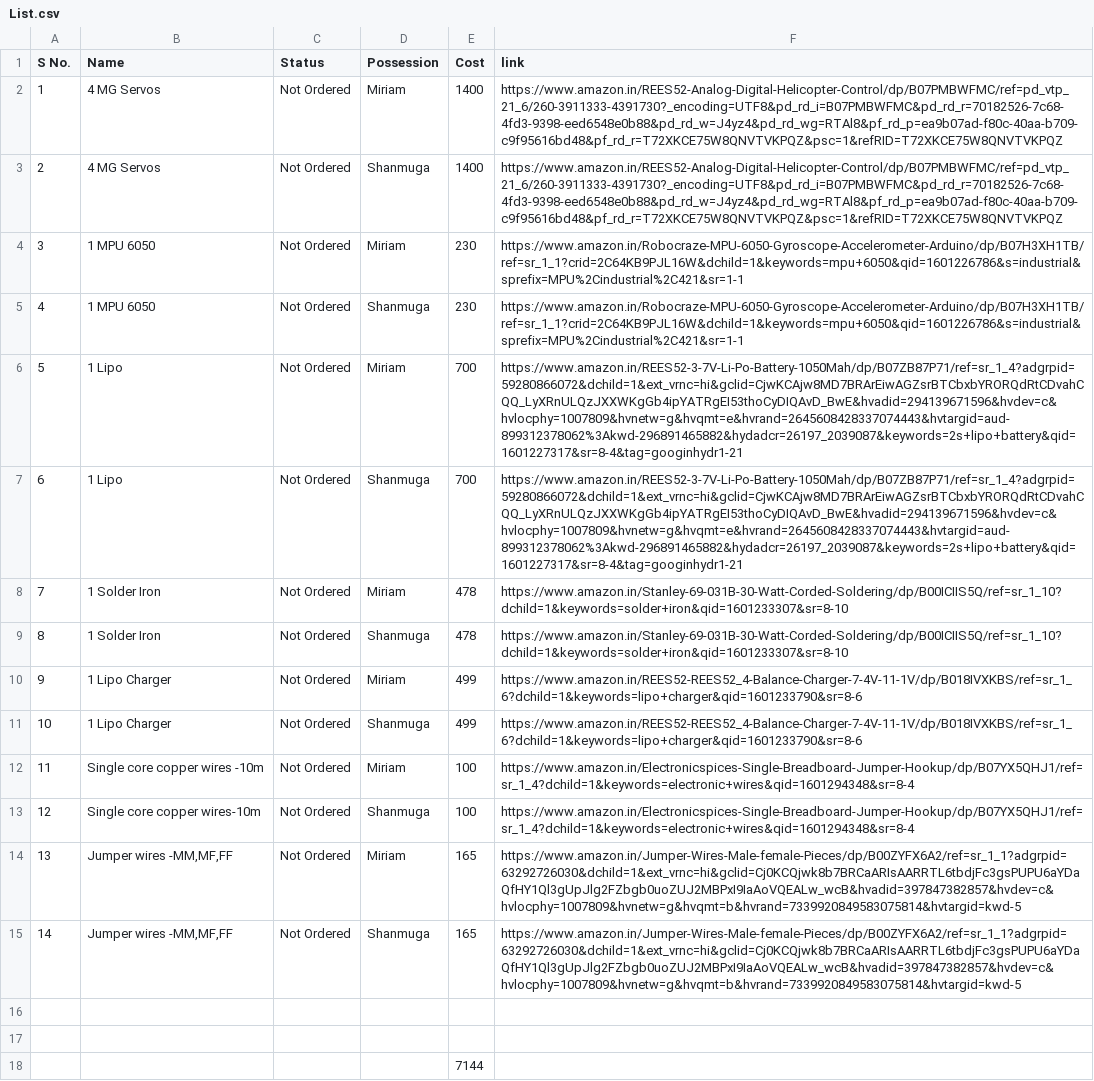
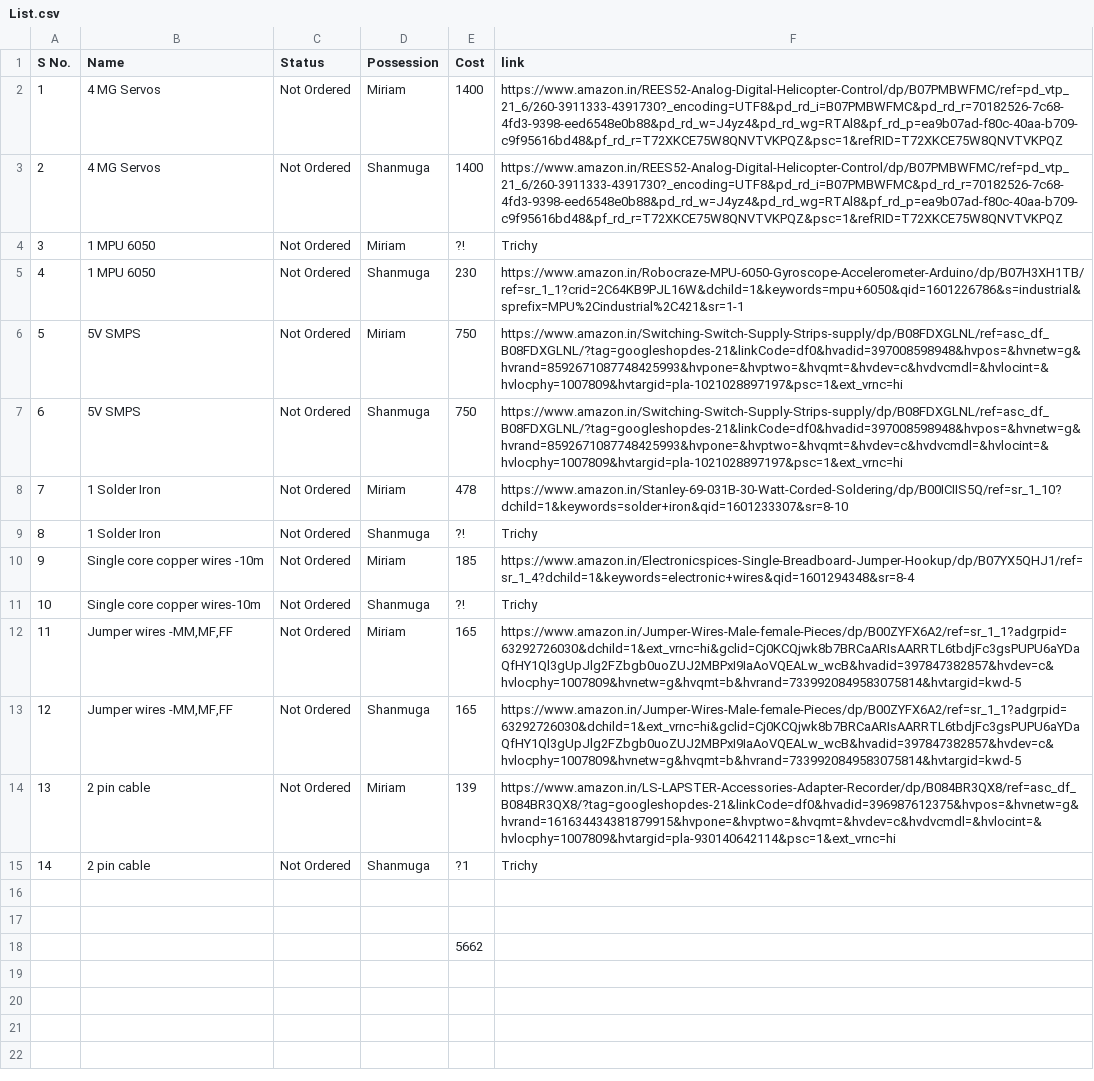
Before and after one commit to spider-tronix/UHUGV, a CSV file: Components/List.csv, drawn as a sheet; the diff names each change by its address in the sheet, - before the commit and + after, or states it on an @@ line.

Commit message:
Changing from Lipos to smps

```diff
--- a/Components/List.csv
+++ b/Components/List.csv
-E4 (Cost): 230
+E4 (Cost): ?!
-F4 (link): https://www.amazon.in/Robocraze-MPU-6050-Gyroscope-Accelerometer-Arduino/dp/B07H3XH1TB/ref=sr_1_1?crid=2C64KB9PJL16W&dchild=1&keywords=mpu+6050&qid=1601226786&s=industrial&sprefix=MPU%2Cindustrial%2C421&sr=1-1
+F4 (link): Trichy
-B6:B7 (Name): 1 Lipo
+B6:B7 (Name): 5V SMPS
-E6:E7 (Cost): 700
+E6:E7 (Cost): 750
-F6:F7 (link): https://www.amazon.in/REES52-3-7V-Li-Po-Battery-1050Mah/dp/B07ZB87P71/ref=sr_1_4?adgrpid=59280866072&dchild=1&ext_vrnc=hi&gclid=CjwKCAjw8MD7BRArEiwAGZsrBTCbxbYRORQdRtCDvahCQQ_LyXRnULQzJXXWKgGb4ipYATRgEI53thoCyDIQAvD_BwE&hvadid=294139671596&hvdev=c&hvlocphy=1007809&hvnetw=g&hvqmt=e&hvrand=2645608428337074443&hvtargid=aud-899312378062%3Akwd-296891465882&hydadcr=26197_2039087&keywords=2s+lipo+battery&qid=1601227317&sr=8-4&tag=googinhydr1-21
+F6:F7 (link): https://www.amazon.in/Switching-Switch-Supply-Strips-supply/dp/B08FDXGLNL/ref=asc_df_B08FDXGLNL/?tag=googleshopdes-21&linkCode=df0&hvadid=397008598948&hvpos=&hvnetw=g&hvrand=8592671087748425993&hvpone=&hvptwo=&hvqmt=&hvdev=c&hvdvcmdl=&hvlocint=&hvlocphy=1007809&hvtargid=pla-1021028897197&psc=1&ext_vrnc=hi
-E9 (Cost): 478
+E9 (Cost): ?!
-F9 (link): https://www.amazon.in/Stanley-69-031B-30-Watt-Corded-Soldering/dp/B00ICIIS5Q/ref=sr_1_10?dchild=1&keywords=solder+iron&qid=1601233307&sr=8-10
+F9 (link): Trichy
-B10 (Name): 1 Lipo Charger
+B10 (Name): Single core copper wires -10m
-E10 (Cost): 499
+E10 (Cost): 185
-F10 (link): https://www.amazon.in/REES52-REES52_4-Balance-Charger-7-4V-11-1V/dp/B018IVXKBS/ref=sr_1_6?dchild=1&keywords=lipo+charger&qid=1601233790&sr=8-6
+F10 (link): https://www.amazon.in/Electronicspices-Single-Breadboard-Jumper-Hookup/dp/B07YX5QHJ1/ref=sr_1_4?dchild=1&keywords=electronic+wires&qid=1601294348&sr=8-4
-B11 (Name): 1 Lipo Charger
+B11 (Name): Single core copper wires-10m
-E11 (Cost): 499
+E11 (Cost): ?!
-F11 (link): https://www.amazon.in/REES52-REES52_4-Balance-Charger-7-4V-11-1V/dp/B018IVXKBS/ref=sr_1_6?dchild=1&keywords=lipo+charger&qid=1601233790&sr=8-6
+F11 (link): Trichy
-B12 (Name): Single core copper wires -10m
+B12 (Name): Jumper wires -MM,MF,FF
-E12:E13 (Cost): 100
+E12:E13 (Cost): 165
-F12:F13 (link): https://www.amazon.in/Electronicspices-Single-Breadboard-Jumper-Hookup/dp/B07YX5QHJ1/ref=sr_1_4?dchild=1&keywords=electronic+wires&qid=1601294348&sr=8-4
+F12:F13 (link): https://www.amazon.in/Jumper-Wires-Male-female-Pieces/dp/B00ZYFX6A2/ref=sr_1_1?adgrpid=63292726030&dchild=1&ext_vrnc=hi&gclid=Cj0KCQjwk8b7BRCaARIsAARRTL6tbdjFc3gsPUPU6aYDaQfHY1Ql3gUpJlg2FZbgb0uoZUJ2MBPxI9IaAoVQEALw_wcB&hvadid=397847382857&hvdev=c&hvlocphy=1007809&hvnetw=g&hvqmt=b&hvrand=7339920849583075814&hvtargid=kwd-5
-B13 (Name): Single core copper wires-10m
+B13 (Name): Jumper wires -MM,MF,FF
-B14:B15 (Name): Jumper wires -MM,MF,FF
+B14:B15 (Name): 2 pin cable
-E14 (Cost): 165
+E14 (Cost): 139
-F14 (link): https://www.amazon.in/Jumper-Wires-Male-female-Pieces/dp/B00ZYFX6A2/ref=sr_1_1?adgrpid=63292726030&dchild=1&ext_vrnc=hi&gclid=Cj0KCQjwk8b7BRCaARIsAARRTL6tbdjFc3gsPUPU6aYDaQfHY1Ql3gUpJlg2FZbgb0uoZUJ2MBPxI9IaAoVQEALw_wcB&hvadid=397847382857&hvdev=c&hvlocphy=1007809&hvnetw=g&hvqmt=b&hvrand=7339920849583075814&hvtargid=kwd-5
+F14 (link): https://www.amazon.in/LS-LAPSTER-Accessories-Adapter-Recorder/dp/B084BR3QX8/ref=asc_df_B084BR3QX8/?tag=googleshopdes-21&linkCode=df0&hvadid=396987612375&hvpos=&hvnetw=g&hvrand=161634434381879915&hvpone=&hvptwo=&hvqmt=&hvdev=c&hvdvcmdl=&hvlocint=&hvlocphy=1007809&hvtargid=pla-930140642114&psc=1&ext_vrnc=hi
-E15 (Cost): 165
+E15 (Cost): ?1
-F15 (link): https://www.amazon.in/Jumper-Wires-Male-female-Pieces/dp/B00ZYFX6A2/ref=sr_1_1?adgrpid=63292726030&dchild=1&ext_vrnc=hi&gclid=Cj0KCQjwk8b7BRCaARIsAARRTL6tbdjFc3gsPUPU6aYDaQfHY1Ql3gUpJlg2FZbgb0uoZUJ2MBPxI9IaAoVQEALw_wcB&hvadid=397847382857&hvdev=c&hvlocphy=1007809&hvnetw=g&hvqmt=b&hvrand=7339920849583075814&hvtargid=kwd-5
+F15 (link): Trichy
-E18 (Cost): 7144
+E18 (Cost): 5662
```
